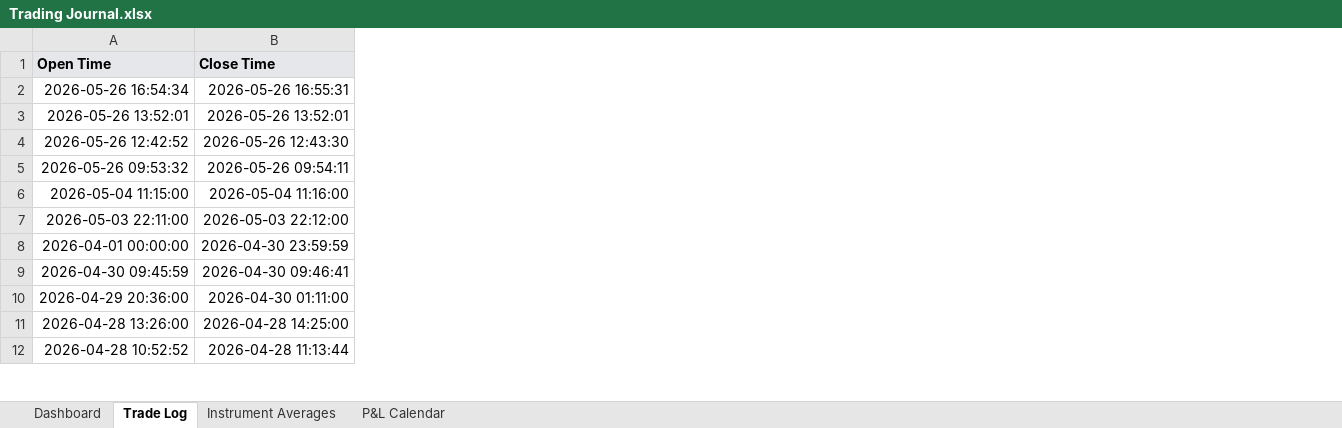
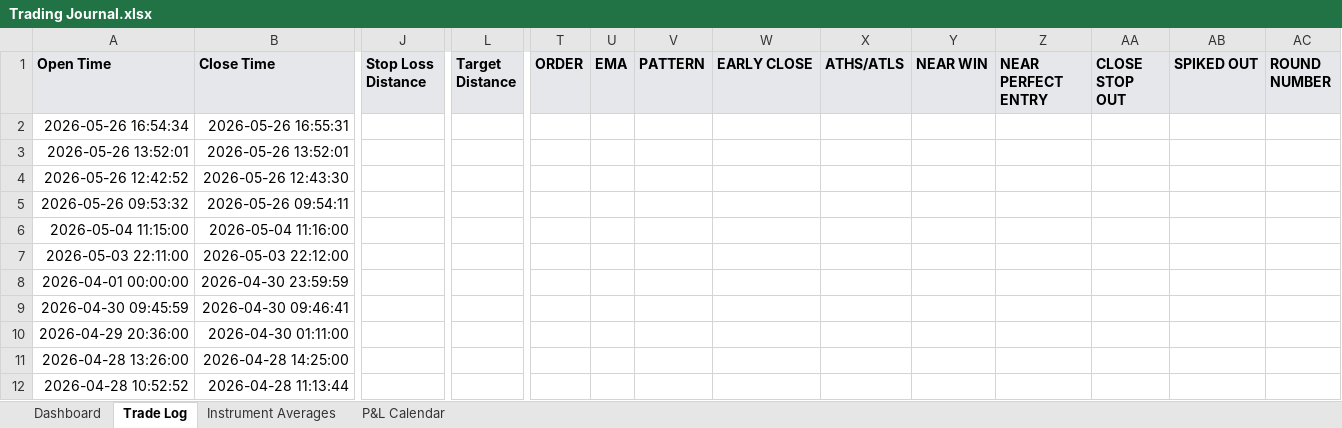
Before and after one commit to alexpsym/CODEX, an Excel workbook: journal/Trading Journal.xlsx, sheet Trade Log, drawn as a sheet; only a part is shown, gaps mark what is left out; values as stored, in another font and other column widths than the file's, no borders; conditional formats not drawn; the diff names each change by its address in the sheet, - before the commit and + after, or states it on an @@ line.

```diff
--- a/journal/Trading Journal.xlsx (sheet Trade Log)
+++ b/journal/Trading Journal.xlsx (sheet Trade Log)
+column J (Stop Loss Distance), empty
+column L (Target Distance), empty
+column T (ORDER), empty
+column U (EMA), empty
+column V (PATTERN), empty
+column W (EARLY CLOSE), empty
+column X (ATHS/ATLS), empty
+column Y (NEAR WIN), empty
+column Z (NEAR PERFECT ENTRY), empty
+column AA (CLOSE STOP OUT), empty
+column AB (SPIKED OUT), empty
+column AC (ROUND NUMBER), empty
```
Also changed, not shown: sheet Dashboard.
